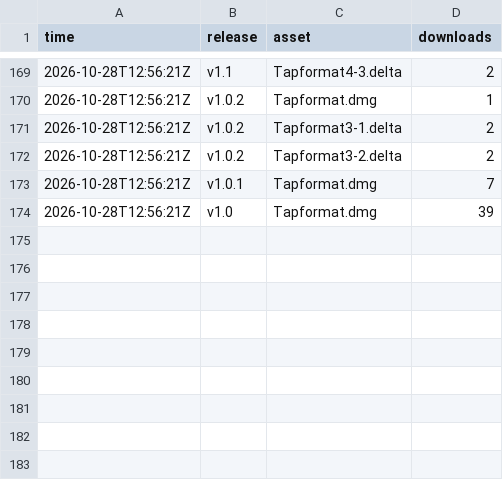
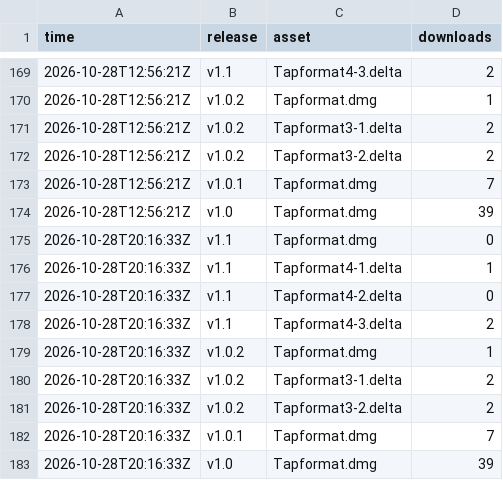
Before and after one commit to smit-vanani/tapformat-releases, a CSV file: stats/downloads.csv, drawn as a sheet; only a part is shown, gaps mark what is left out; the diff names each change by its address in the sheet, - before the commit and + after, or states it on an @@ line.

```diff
--- a/stats/downloads.csv
+++ b/stats/downloads.csv
+row 175: 2026-10-28T20:16:33Z | v1.1 | Tapformat.dmg | 0
+row 176: 2026-10-28T20:16:33Z | v1.1 | Tapformat4-1.delta | 1
+row 177: 2026-10-28T20:16:33Z | v1.1 | Tapformat4-2.delta | 0
+row 178: 2026-10-28T20:16:33Z | v1.1 | Tapformat4-3.delta | 2
+row 179: 2026-10-28T20:16:33Z | v1.0.2 | Tapformat.dmg | 1
+row 180: 2026-10-28T20:16:33Z | v1.0.2 | Tapformat3-1.delta | 2
+row 181: 2026-10-28T20:16:33Z | v1.0.2 | Tapformat3-2.delta | 2
+row 182: 2026-10-28T20:16:33Z | v1.0.1 | Tapformat.dmg | 7
+row 183: 2026-10-28T20:16:33Z | v1.0 | Tapformat.dmg | 39
```
